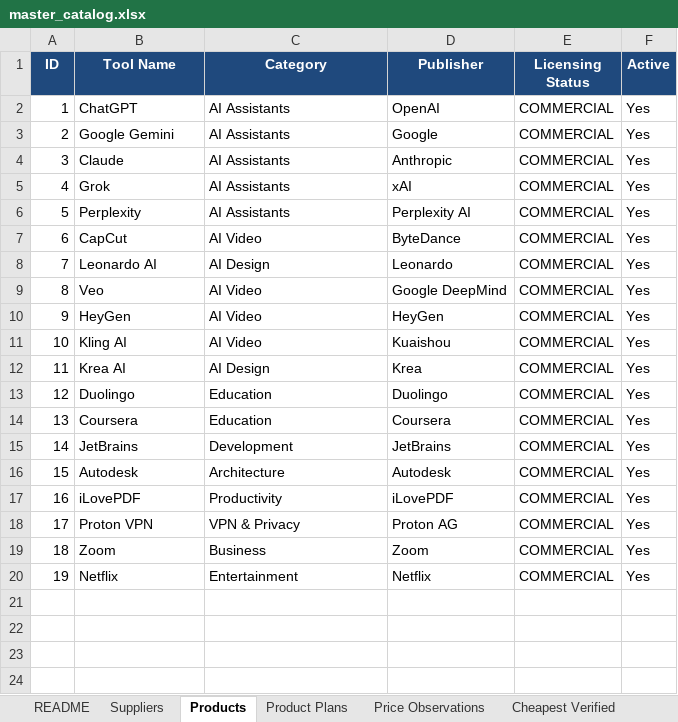
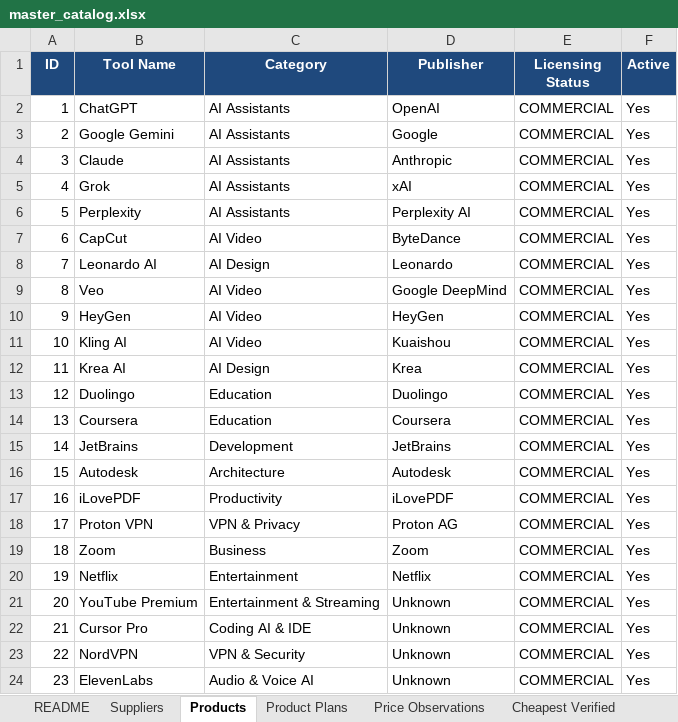
Before and after one commit to m-rehman55/ai-tool-gems-supplier-intelligence, an Excel workbook: master_catalog.xlsx, sheet Products, drawn as a sheet; values as stored, in another font and other column widths than the file's, no borders; the diff names each change by its address in the sheet, - before the commit and + after, or states it on an @@ line.

```diff
--- a/master_catalog.xlsx (sheet Products)
+++ b/master_catalog.xlsx (sheet Products)
+row 21: 20 | YouTube Premium | Entertainment & Streaming | Unknown | COMMERCIAL | Yes
+row 22: 21 | Cursor Pro | Coding AI & IDE | Unknown | COMMERCIAL | Yes
+row 23: 22 | NordVPN | VPN & Security | Unknown | COMMERCIAL | Yes
+row 24: 23 | ElevenLabs | Audio & Voice AI | Unknown | COMMERCIAL | Yes
```
Also changed, not shown: sheet Price Observations, sheet Cheapest Verified, sheet Product Plans, sheet README, 1 other file.
